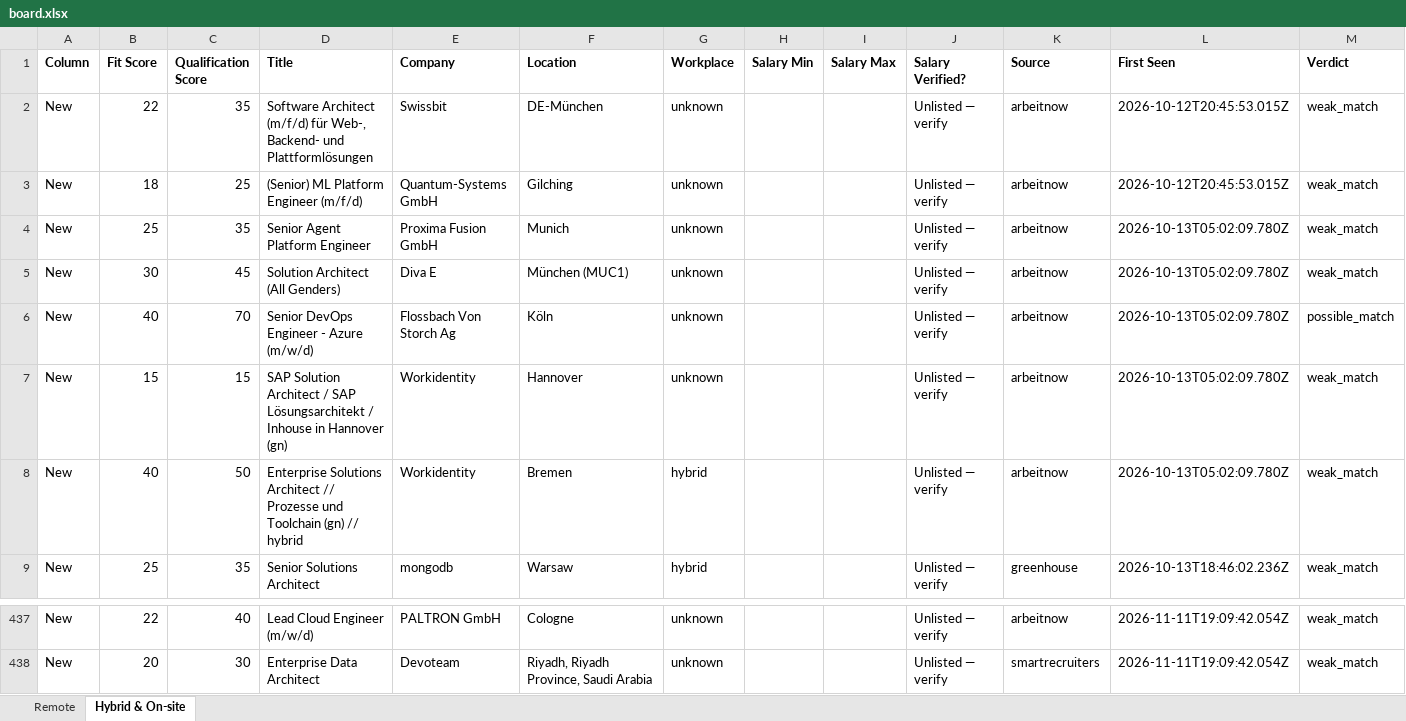
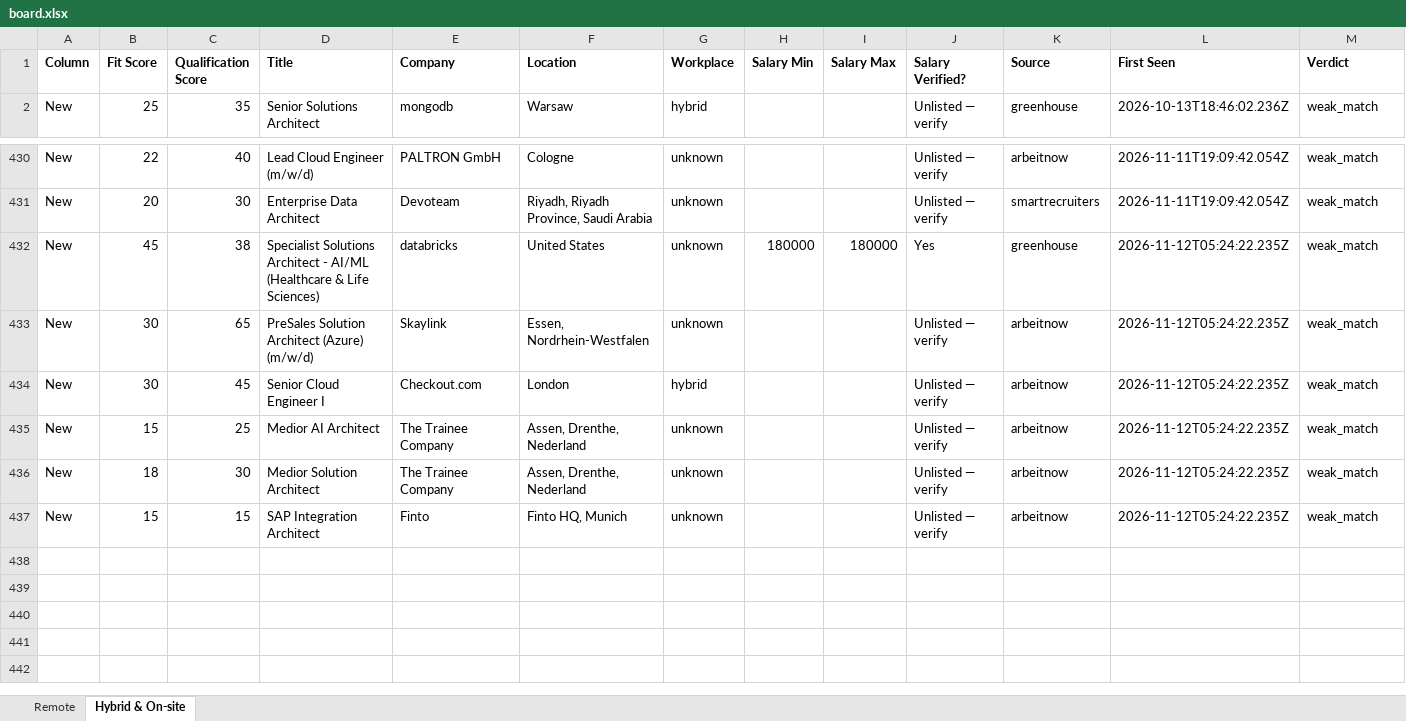
Before and after one commit to naijadamus/goodfela.com, an Excel workbook: hunt/board.xlsx, sheet Hybrid & On-site, drawn as a sheet; only a part is shown, gaps mark what is left out; values as stored, in another font and other column widths than the file's, no borders; removed rows and columns are numbered as before the commit, all else as after; rows hold the shown columns only; the diff names each change by its address in the sheet, - before the commit and + after, or states it on an @@ line.

```diff
--- a/hunt/board.xlsx (sheet Hybrid & On-site)
+++ b/hunt/board.xlsx (sheet Hybrid & On-site)
-row 2: New | 22 | 35 | Software Architect (m/f/d) für Web-, Backend- und Plattformlösungen | Swissbit | DE-München | unknown |  |  | Unlisted — verify | arbeitnow | 2026-10-12T20:45:53.015Z | weak_match
-row 3: New | 18 | 25 | (Senior) ML Platform Engineer (m/f/d) | Quantum-Systems GmbH | Gilching | unknown |  |  | Unlisted — verify | arbeitnow | 2026-10-12T20:45:53.015Z | weak_match
-row 4: New | 25 | 35 | Senior Agent Platform Engineer | Proxima Fusion GmbH | Munich | unknown |  |  | Unlisted — verify | arbeitnow | 2026-10-13T05:02:09.780Z | weak_match
-row 5: New | 30 | 45 | Solution Architect (All Genders) | Diva E | München (MUC1) | unknown |  |  | Unlisted — verify | arbeitnow | 2026-10-13T05:02:09.780Z | weak_match
-row 6: New | 40 | 70 | Senior DevOps Engineer - Azure (m/w/d) | Flossbach Von Storch Ag | Köln | unknown |  |  | Unlisted — verify | arbeitnow | 2026-10-13T05:02:09.780Z | possible_match
-row 7: New | 15 | 15 | SAP Solution Architect / SAP Lösungsarchitekt / Inhouse in Hannover (gn) | Workidentity | Hannover | unknown |  |  | Unlisted — verify | arbeitnow | 2026-10-13T05:02:09.780Z | weak_match
-row 8: New | 40 | 50 | Enterprise Solutions Architect // Prozesse und Toolchain (gn) // hybrid | Workidentity | Bremen | hybrid |  |  | Unlisted — verify | arbeitnow | 2026-10-13T05:02:09.780Z | weak_match
+row 432: New | 45 | 38 | Specialist Solutions Architect - AI/ML (Healthcare & Life Sciences) | databricks | United States | unknown | 180000 | 180000 | Yes | greenhouse | 2026-11-12T05:24:22.235Z | weak_match
+row 433: New | 30 | 65 | PreSales Solution Architect (Azure) (m/w/d) | Skaylink | Essen, Nordrhein-Westfalen | unknown |  |  | Unlisted — verify | arbeitnow | 2026-11-12T05:24:22.235Z | weak_match
+row 434: New | 30 | 45 | Senior Cloud Engineer I | Checkout.com | London | hybrid |  |  | Unlisted — verify | arbeitnow | 2026-11-12T05:24:22.235Z | weak_match
+row 435: New | 15 | 25 | Medior AI Architect | The Trainee Company | Assen, Drenthe, Nederland | unknown |  |  | Unlisted — verify | arbeitnow | 2026-11-12T05:24:22.235Z | weak_match
+row 436: New | 18 | 30 | Medior Solution Architect | The Trainee Company | Assen, Drenthe, Nederland | unknown |  |  | Unlisted — verify | arbeitnow | 2026-11-12T05:24:22.235Z | weak_match
+row 437: New | 15 | 15 | SAP Integration Architect | Finto | Finto HQ, Munich | unknown |  |  | Unlisted — verify | arbeitnow | 2026-11-12T05:24:22.235Z | weak_match
```
Also changed, not shown: sheet Remote, 1 other file.
